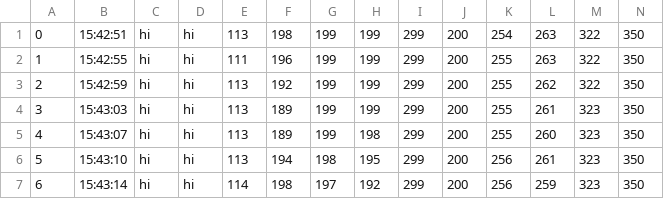
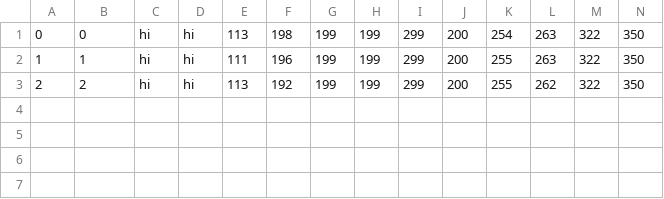
Before and after one commit to CurtisrAaron/oscar7pyplot, a CSV file: csvData.csv, drawn as a sheet; only a part is shown; rows hold the shown columns only; the diff names each change by its address in the sheet, - before the commit and + after, or states it on an @@ line.

```diff
--- a/csvData.csv
+++ b/csvData.csv
-B1: 15:42:51
+B1: 0
-B2: 15:42:55
+B2: 1
-B3: 15:42:59
+B3: 2
-row 4: 3 | 15:43:03 | hi | hi | 113 | 189 | 199 | 199 | 299 | 200 | 255 | 261 | 323 | 350
-row 5: 4 | 15:43:07 | hi | hi | 113 | 189 | 199 | 198 | 299 | 200 | 255 | 260 | 323 | 350
-row 6: 5 | 15:43:10 | hi | hi | 113 | 194 | 198 | 195 | 299 | 200 | 256 | 261 | 323 | 350
-row 7: 6 | 15:43:14 | hi | hi | 114 | 198 | 197 | 192 | 299 | 200 | 256 | 259 | 323 | 350
```
Also changed, not shown: decData.csv, 3 other files.
